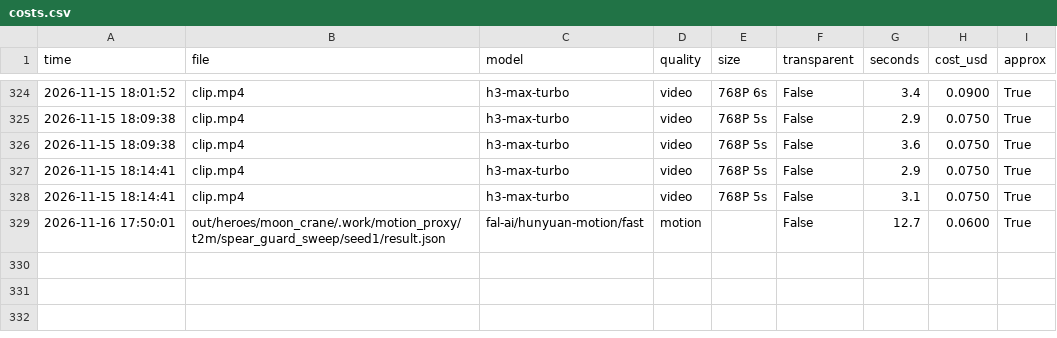
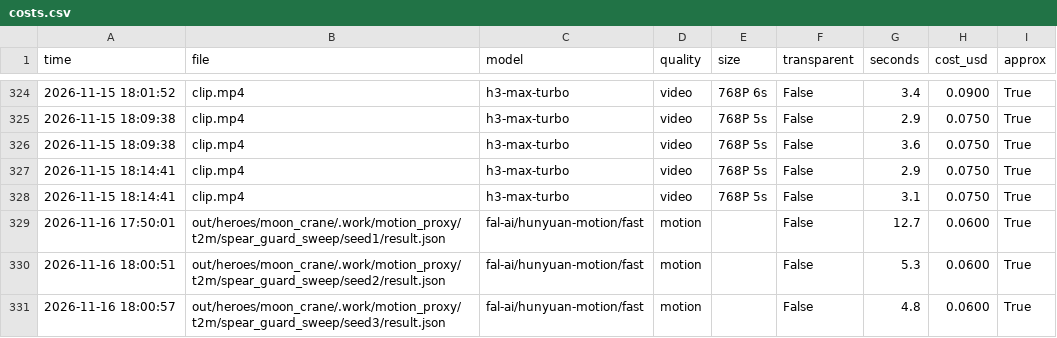
Before and after one commit to vinhtran6686/fal-lab, a CSV file: out/costs.csv, drawn as a sheet; only a part is shown, gaps mark what is left out.

```diff
--- a/out/costs.csv
+++ b/out/costs.csv
@@ -329 +329,3 @@ time,file,model,quality,size,transparent,seconds,cost_usd,approx
 2026-11-16 17:50:01,out/heroes/moon_crane/.work/motion_proxy/t2m/spear_guard_sweep/seed1/result.json,fal-ai/hunyuan-motion/fast,motion,,False,12.7,0.0600,True
+2026-11-16 18:00:51,out/heroes/moon_crane/.work/motion_proxy/t2m/spear_guard_sweep/seed2/result.json,fal-ai/hunyuan-motion/fast,motion,,False,5.3,0.0600,True
+2026-11-16 18:00:57,out/heroes/moon_crane/.work/motion_proxy/t2m/spear_guard_sweep/seed3/result.json,fal-ai/hunyuan-motion/fast,motion,,False,4.8,0.0600,True
```
Also changed, not shown: 7 other files.
